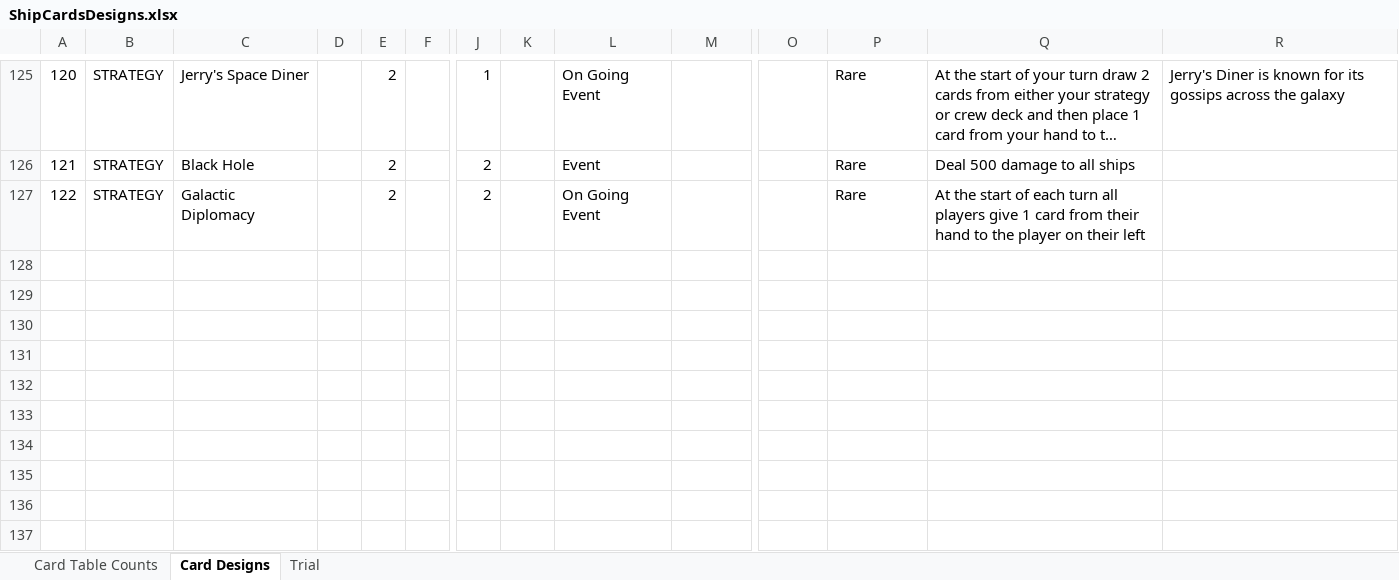
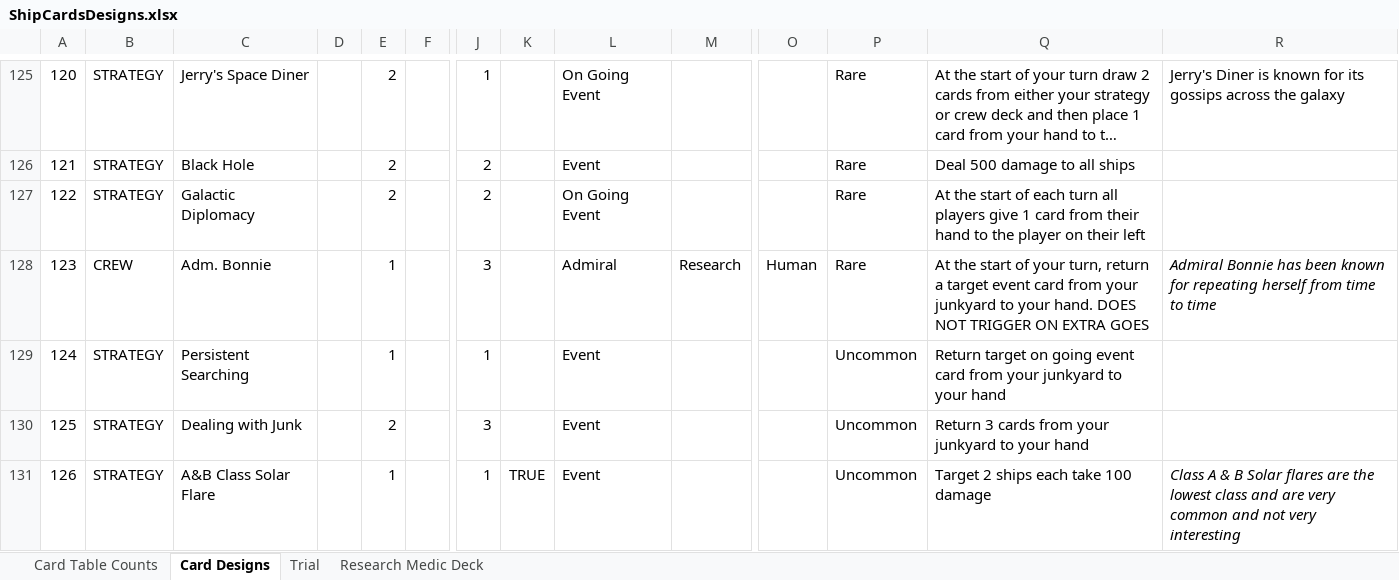
Before and after one commit to djnbud/MultiplayerGame, an Excel workbook: ShipCardsDesigns.xlsx, sheet Card Designs, drawn as a sheet; only a part is shown, gaps mark what is left out; long unchanged cells end in …; values as stored, in another font and other column widths than the file's, no borders; table styles not drawn; rows hold the shown columns only; the diff covers the shown part only; the diff names each change by its address in the sheet, - before the commit and + after, or states it on an @@ line.

Commit message:
Added some cards and put together a potential deck for research and medic

```diff
--- a/ShipCardsDesigns.xlsx (sheet Card Designs)
+++ b/ShipCardsDesigns.xlsx (sheet Card Designs)
+sheet tab: Research Medic Deck
+row 128: 123 | CREW | Adm. Bonnie |  | 1 |  | 3 |  | Admiral | Research | Human | Rare | At the start of your turn, return a target event card from your junkyard to your hand. DOES NOT TRIGGER ON EXTRA GOES | Admiral Bonnie has been known for repeating herself from time to time
+row 129: 124 | STRATEGY | Persistent Searching |  | 1 |  | 1 |  | Event |  |  | Uncommon | Return target on going event card from your junkyard to your hand
+row 130: 125 | STRATEGY | Dealing with Junk |  | 2 |  | 3 |  | Event |  |  | Uncommon | Return 3 cards from your junkyard to your hand
+row 131: 126 | STRATEGY | A&B Class Solar Flare |  | 1 |  | 1 | TRUE | Event |  |  | Uncommon | Target 2 ships each take 100 damage | Class A & B Solar flares are the lowest class and are very common and not very interesting
```
Also changed, not shown: 4 added rows and 3 edited cells elsewhere in this sheet, sheet Card Table Counts, sheet Trial, ShipCardGameCalcs.xlsx.
